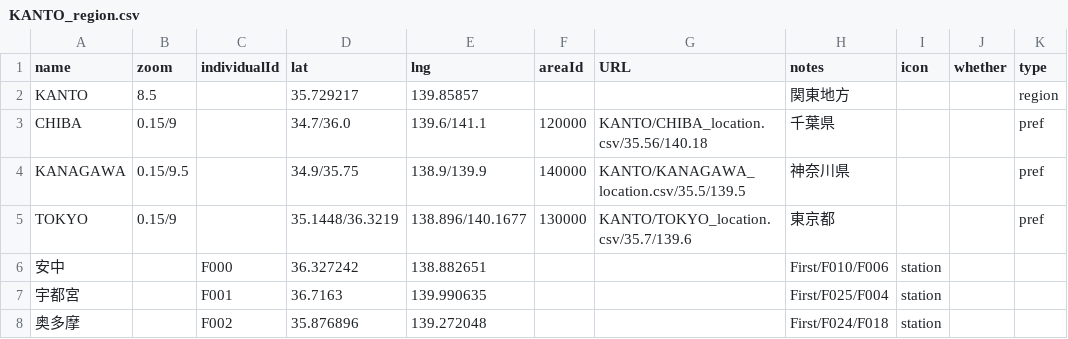
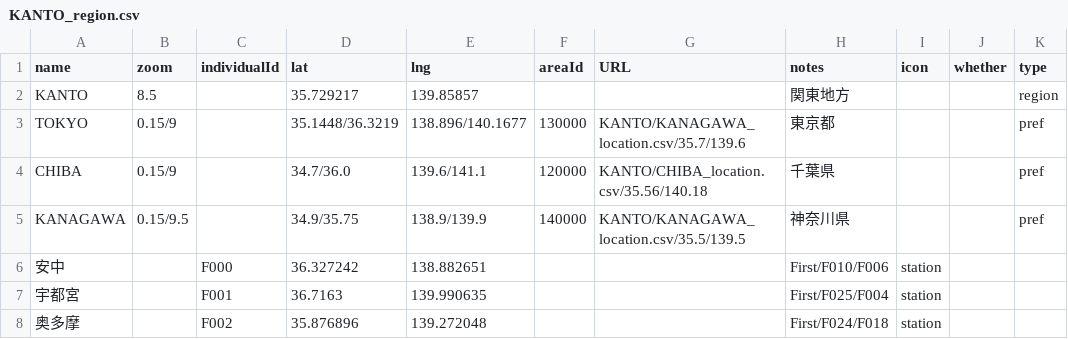
Before and after one commit to 4476barebare/MAP-, a CSV file: KANTO/KANTO_region.csv, drawn as a sheet; only a part is shown.

Commit message:
Add files via upload

```diff
--- a/KANTO/KANTO_region.csv
+++ b/KANTO/KANTO_region.csv
@@ -2,5 +2,5 @@ name,zoom,individualId,lat,lng,areaId,URL,notes,icon,whether,type
 KANTO,8.5,,35.729217,139.85857,,,関東地方,,,region
+TOKYO,0.15/9,,35.1448/36.3219,138.896/140.1677,130000,KANTO/KANAGAWA_location.csv/35.7/139.6,東京都,,,pref
 CHIBA,0.15/9,,34.7/36.0,139.6/141.1,120000,KANTO/CHIBA_location.csv/35.56/140.18,千葉県,,,pref
 KANAGAWA,0.15/9.5,,34.9/35.75,138.9/139.9,140000,KANTO/KANAGAWA_location.csv/35.5/139.5,神奈川県,,,pref
-TOKYO,0.15/9,,35.1448/36.3219,138.896/140.1677,130000,KANTO/TOKYO_location.csv/35.7/139.6,東京都,,,pref
 安中,,F000,36.327242,138.882651,,,First/F010/F006,station,,
```
